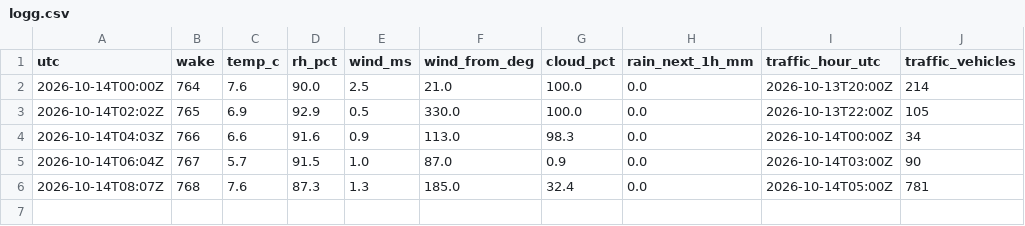
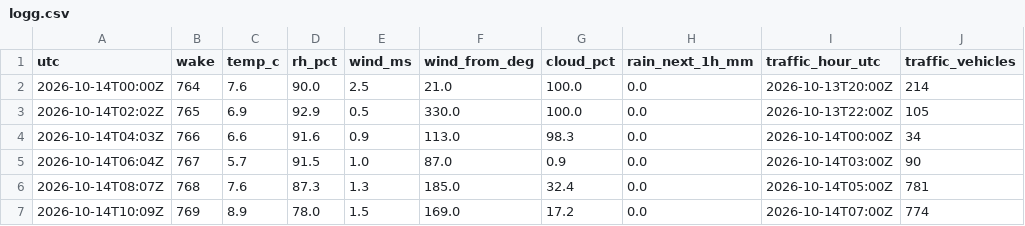
Before and after one commit to Laboratoriet/animatus, a CSV file: melvin/verksted/rommet/logg.csv, drawn as a sheet.

```diff
--- a/melvin/verksted/rommet/logg.csv
+++ b/melvin/verksted/rommet/logg.csv
@@ -6 +6,2 @@ utc,wake,temp_c,rh_pct,wind_ms,wind_from_deg,cloud_pct,rain_next_1h_mm,traffic_h
 2026-10-14T08:07Z,768,7.6,87.3,1.3,185.0,32.4,0.0,2026-10-14T05:00Z,781
+2026-10-14T10:09Z,769,8.9,78.0,1.5,169.0,17.2,0.0,2026-10-14T07:00Z,774
```
Also changed, not shown: 4 other files.
